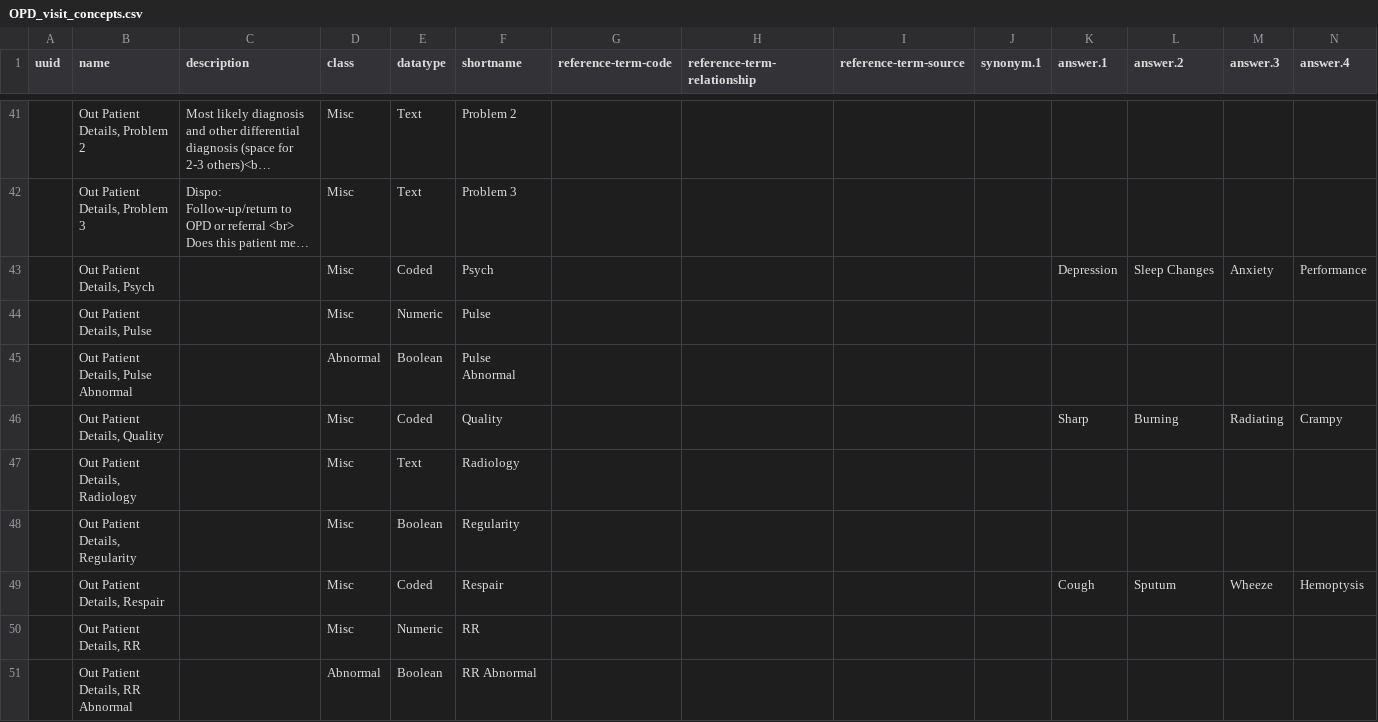
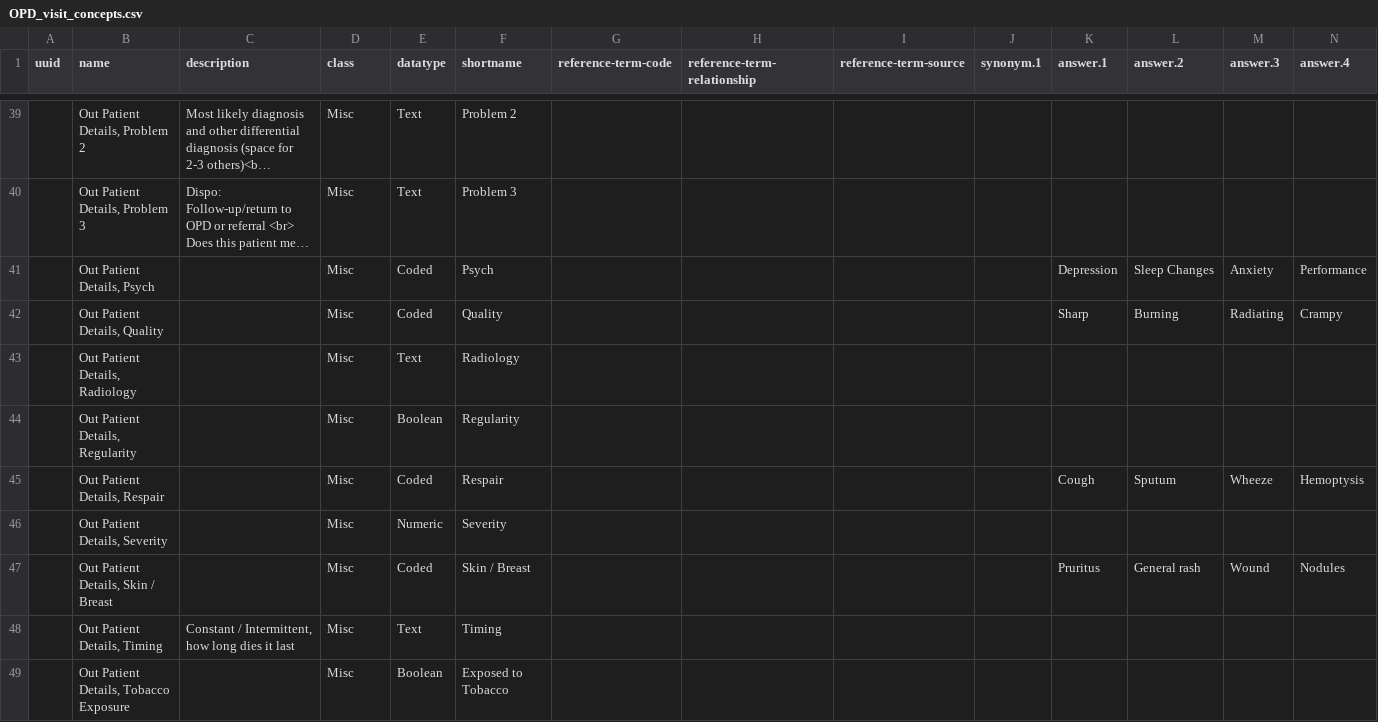
Before and after one commit to Bahmni/default-config, a CSV file: openmrs/templates/OPD_visit_concepts.csv, drawn as a sheet; only a part is shown, gaps mark what is left out; the shorter side is filled out with more unchanged rows; long unchanged cells end in …; rows hold the shown columns only; the diff covers the shown part only; the diff names each change by its address in the sheet, - before the commit and + after, or states it on an @@ line.

```diff
--- a/openmrs/templates/OPD_visit_concepts.csv
+++ b/openmrs/templates/OPD_visit_concepts.csv
-row 44:  | Out Patient Details, Pulse |  | Misc | Numeric | Pulse
-row 45:  | Out Patient Details, Pulse Abnormal |  | Abnormal | Boolean | Pulse Abnormal
-row 50:  | Out Patient Details, RR |  | Misc | Numeric | RR
-row 51:  | Out Patient Details, RR Abnormal |  | Abnormal | Boolean | RR Abnormal
```
Also changed, not shown: 8 removed rows elsewhere in this file, openmrs/templates/IPD_note_concepts.csv, openmrs/templates/OPD_visit_concept_sets.csv, 21 other files.
